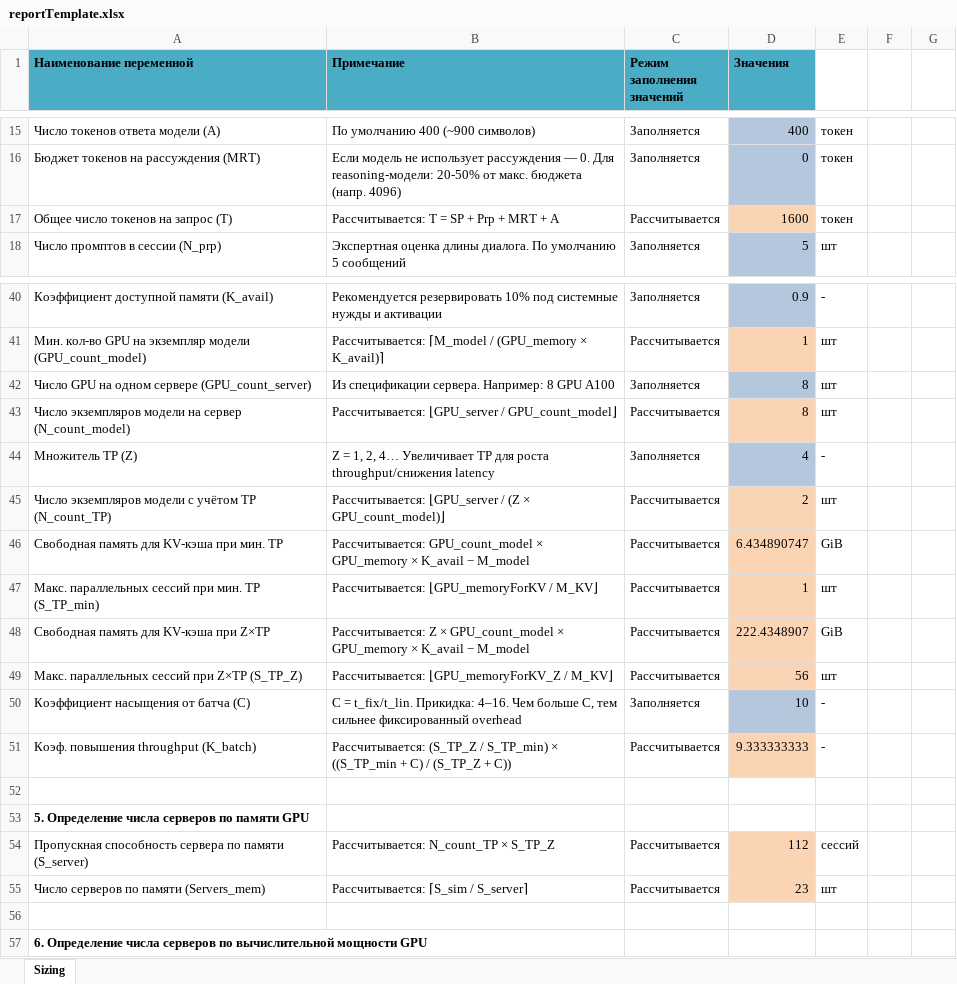
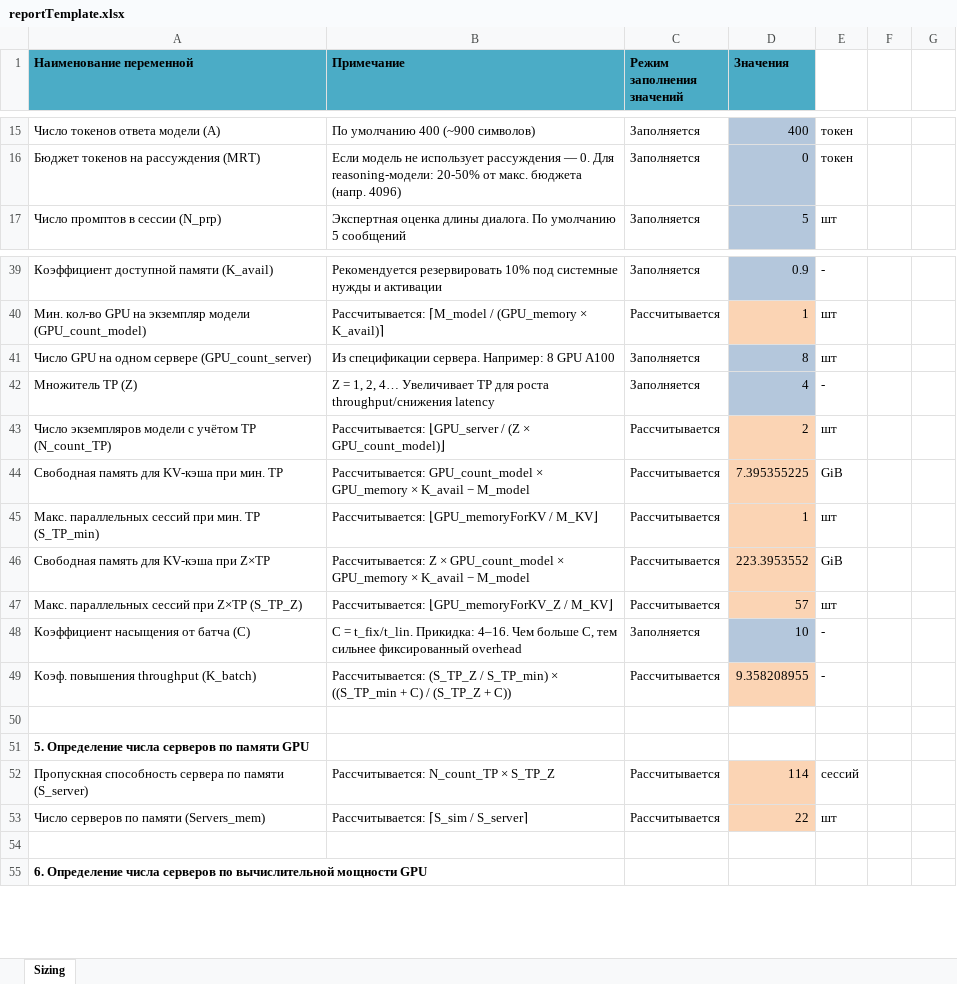
Before and after one commit to Interloperok/AI.InfraCalculator, an Excel workbook: app/reportTemplate.xlsx, sheet Sizing, drawn as a sheet; only a part is shown, gaps mark what is left out; values as stored, in another font and other column widths than the file's, no borders; charts and pictures not drawn; removed rows and columns are numbered as before the commit, all else as after; the diff covers the shown part only; the diff names each change by its address in the sheet, - before the commit and + after, or states it on an @@ line.

Commit message:
Refactor memory calculation functions and enhance SLA validation features
- Updated `calc_model_mem_gb` to include a safe margin parameter for improved memory estimation.
- Modified `calc_kv_per_session_gb` to account for the ratio of KV heads to attention heads.
- Introduced new functions for calculating Time To First Token (TTFT), generation time, and end-to-end latency.
- Enhanced the `run_sizing` function to validate SLA targets for TTFT and e2e latency, providing recommendations if targets are not met.
- Updated frontend components to display SLA validation results and recommendations, improving user feedback on performance metrics.

```diff
--- a/app/reportTemplate.xlsx (sheet Sizing)
+++ b/app/reportTemplate.xlsx (sheet Sizing)
-row 17: Общее число токенов на запрос (T) | Рассчитывается: T = SP + Prp + MRT + A | Рассчитывается | 1600 | токен
-row 43: Число экземпляров модели на сервер (N_count_model) | Рассчитывается: ⌊GPU_server / GPU_count_model⌋ | Рассчитывается | 8 | шт
-D44 (Значения): 6.434890747
+D44 (Значения): 7.395355225
-D46 (Значения): 222.4348907
+D46 (Значения): 223.3953552
-D47 (Значения): 56
+D47 (Значения): 57
-D49 (Значения): 9.333333333
+D49 (Значения): 9.358208955
-D52 (Значения): 112
+D52 (Значения): 114
-D53 (Значения): 23
+D53 (Значения): 22
```
Also changed, not shown: 10 added rows, 1 removed row and 13 edited cells elsewhere in this sheet, formulas that keep their value, 10 other files.
